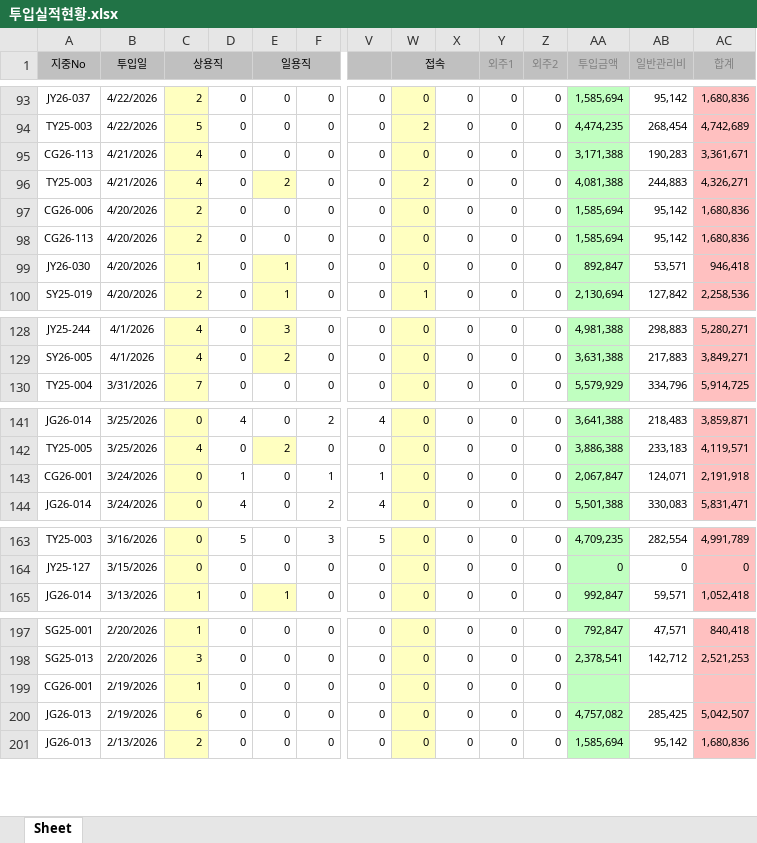
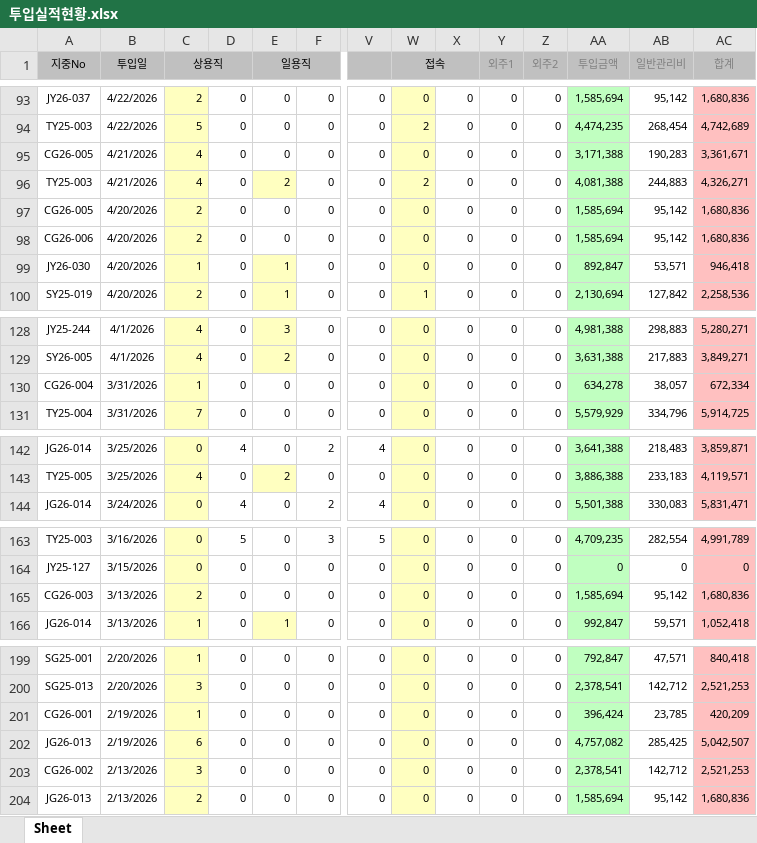
Before and after one commit to sunghyun123/yjs_ERP, an Excel workbook: 투입실적현황.xlsx, sheet Sheet, drawn as a sheet; only a part is shown, gaps mark what is left out; values as stored, in another font and other column widths than the file's, no borders; removed rows and columns are numbered as before the commit, all else as after; rows hold the shown columns only; the diff covers the shown part only; the diff names each change by its address in the sheet, - before the commit and + after, or states it on an @@ line.

```diff
--- a/투입실적현황.xlsx (sheet Sheet)
+++ b/투입실적현황.xlsx (sheet Sheet)
-A95 (지중No): CG26-113
+A95 (지중No): CG26-005
+row 97: CG26-005 | 4/20/2026 | 2 | 0 | 0 | 0 | 0 | 0 | 0 | 0 | 0 | 1,585,694 | 95,142 | 1,680,836
-row 98: CG26-113 | 4/20/2026 | 2 | 0 | 0 | 0 | 0 | 0 | 0 | 0 | 0 | 1,585,694 | 95,142 | 1,680,836
+row 130: CG26-004 | 3/31/2026 | 1 | 0 | 0 | 0 | 0 | 0 | 0 | 0 | 0 | 634,278 | 38,057 | 672,334
-row 143: CG26-001 | 3/24/2026 | 0 | 1 | 0 | 1 | 1 | 0 | 0 | 0 | 0 | 2,067,847 | 124,071 | 2,191,918
+row 165: CG26-003 | 3/13/2026 | 2 | 0 | 0 | 0 | 0 | 0 | 0 | 0 | 0 | 1,585,694 | 95,142 | 1,680,836
-AA201 (투입금액): (empty)
+AA201 (투입금액): 396,424
-AB201 (일반관리비): (empty)
+AB201 (일반관리비): 23,785
-AC201 (합계): (empty)
+AC201 (합계): 420,209
+row 203: CG26-002 | 2/13/2026 | 3 | 0 | 0 | 0 | 0 | 0 | 0 | 0 | 0 | 2,378,541 | 142,712 | 2,521,253
```
Also changed, not shown: 2 added rows, 1 removed row, 15 edited cells and cell formats elsewhere in this sheet, 공사현황.xlsx, 수주대장조회.xlsx, 6 other files.
